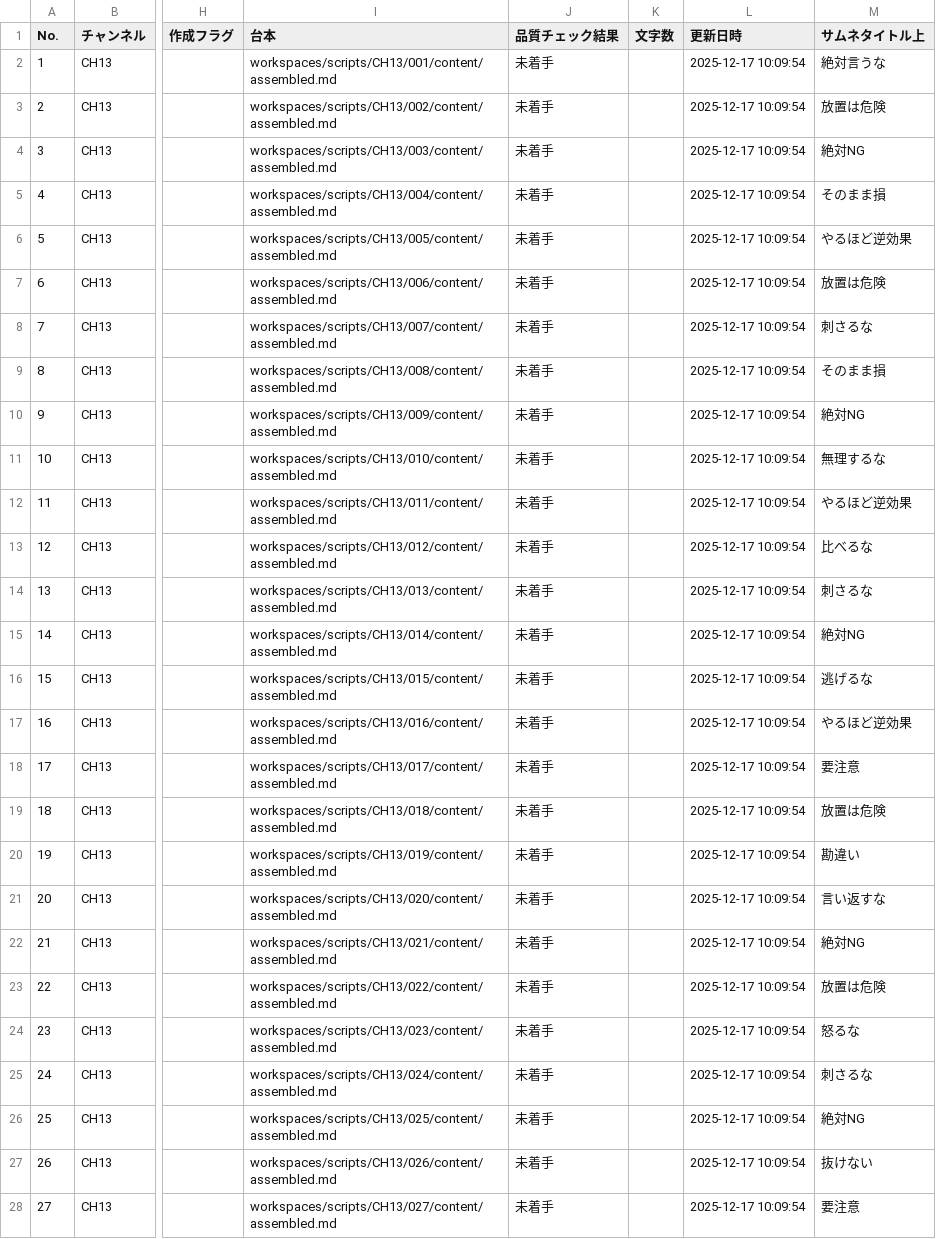
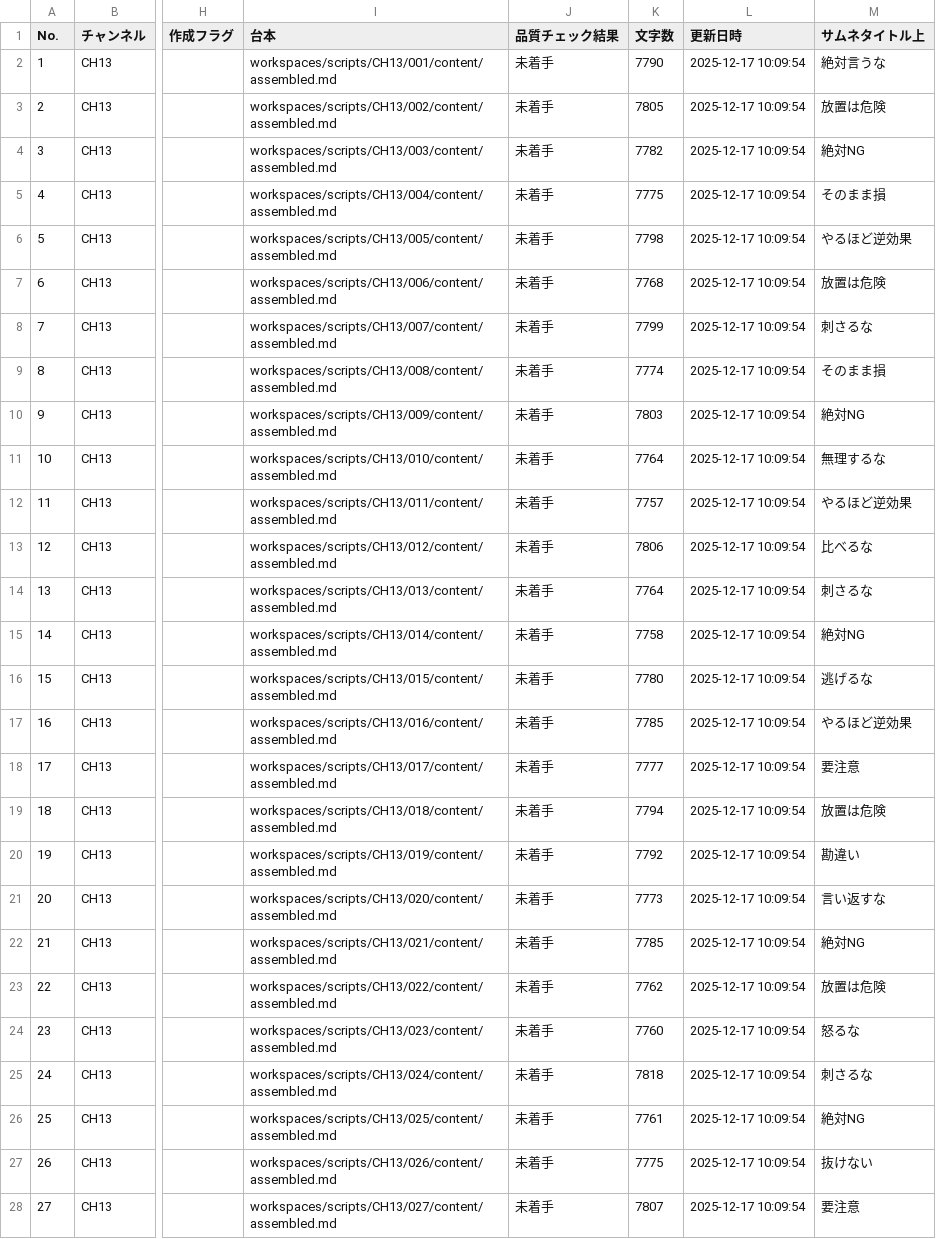
Before and after one commit to daideguchi/youtube_production2, a CSV file: workspaces/planning/channels/CH13.csv, drawn as a sheet; only a part is shown, gaps mark what is left out; the diff covers the shown part only; the diff names each change by its address in the sheet, - before the commit and + after, or states it on an @@ line.

```diff
--- a/workspaces/planning/channels/CH13.csv
+++ b/workspaces/planning/channels/CH13.csv
-K2 (文字数): (empty)
+K2 (文字数): 7790
-K3 (文字数): (empty)
+K3 (文字数): 7805
-K4 (文字数): (empty)
+K4 (文字数): 7782
-K5 (文字数): (empty)
+K5 (文字数): 7775
-K6 (文字数): (empty)
+K6 (文字数): 7798
-K7 (文字数): (empty)
+K7 (文字数): 7768
-K8 (文字数): (empty)
+K8 (文字数): 7799
-K9 (文字数): (empty)
+K9 (文字数): 7774
-K10 (文字数): (empty)
+K10 (文字数): 7803
-K11 (文字数): (empty)
+K11 (文字数): 7764
-K12 (文字数): (empty)
+K12 (文字数): 7757
-K13 (文字数): (empty)
+K13 (文字数): 7806
-K14 (文字数): (empty)
+K14 (文字数): 7764
-K15 (文字数): (empty)
+K15 (文字数): 7758
-K16 (文字数): (empty)
+K16 (文字数): 7780
-K17 (文字数): (empty)
+K17 (文字数): 7785
-K18 (文字数): (empty)
+K18 (文字数): 7777
-K19 (文字数): (empty)
+K19 (文字数): 7794
-K20 (文字数): (empty)
+K20 (文字数): 7792
-K21 (文字数): (empty)
+K21 (文字数): 7773
-K22 (文字数): (empty)
+K22 (文字数): 7785
-K23 (文字数): (empty)
+K23 (文字数): 7762
-K24 (文字数): (empty)
+K24 (文字数): 7760
-K25 (文字数): (empty)
+K25 (文字数): 7818
-K26 (文字数): (empty)
+K26 (文字数): 7761
-K27 (文字数): (empty)
+K27 (文字数): 7775
-K28 (文字数): (empty)
+K28 (文字数): 7807
```
Also changed, not shown: 3 edited cells elsewhere in this file, workspaces/planning/channels/CH12.csv, workspaces/planning/channels/CH14.csv, 2 other files.
